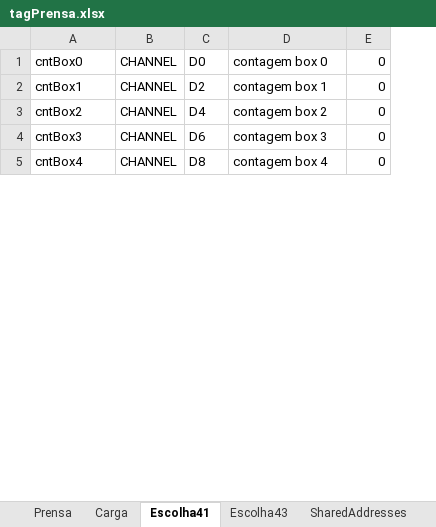
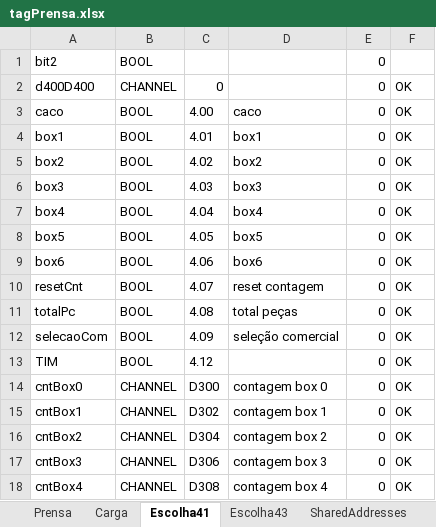
Before and after one commit to darlanMedeiros/hotsLinkOmron, an Excel workbook: clp/qualidade/tagPrensa.xlsx, sheet Escolha41, drawn as a sheet; only a part is shown; values as stored, in another font and other column widths than the file's, no borders; conditional formats not drawn; removed rows and columns are numbered as before the commit, all else as after; the diff names each change by its address in the sheet, - before the commit and + after, or states it on an @@ line.

```diff
--- a/clp/qualidade/tagPrensa.xlsx (sheet Escolha41)
+++ b/clp/qualidade/tagPrensa.xlsx (sheet Escolha41)
-column C, rows 1-5: D0 | D2 | D4 | D6 | D8
+column C, rows 14-18: D300 | D302 | D304 | D306 | D308
+column F, rows 14-18: all OK
+row 1: bit2 | BOOL |  |  | 0
+row 2: d400D400 | CHANNEL | 0 |  | 0 | OK
+row 3: caco | BOOL | 4.00 | caco | 0 | OK
+row 4: box1 | BOOL | 4.01 | box1 | 0 | OK
+row 5: box2 | BOOL | 4.02 | box2 | 0 | OK
+row 6: box3 | BOOL | 4.03 | box3 | 0 | OK
+row 7: box4 | BOOL | 4.04 | box4 | 0 | OK
+row 8: box5 | BOOL | 4.05 | box5 | 0 | OK
+row 9: box6 | BOOL | 4.06 | box6 | 0 | OK
+row 10: resetCnt | BOOL | 4.07 | reset contagem | 0 | OK
+row 11: totalPc | BOOL | 4.08 | total peças | 0 | OK
+row 12: selecaoCom | BOOL | 4.09 | seleção comercial | 0 | OK
+row 13: TIM | BOOL | 4.12 |  | 0 | OK
```
Also changed, not shown: sheet Prensa, sheet Carga, sheet SharedAddresses, sheet Escolha43, other sheet tabs, 30 other files.
